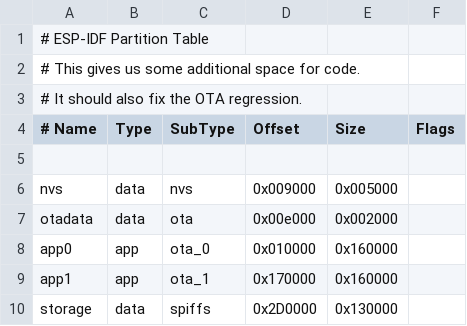
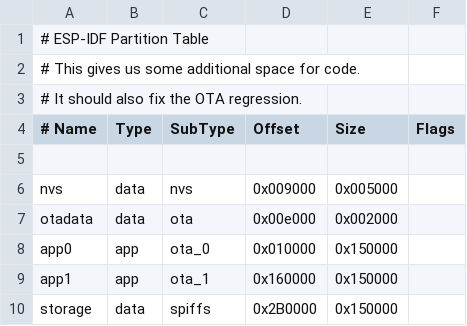
Before and after one commit to PlummersSoftwareLLC/NightDriverStrip, a CSV file: partitions_custom.csv, drawn as a sheet.

```diff
--- a/partitions_custom.csv
+++ b/partitions_custom.csv
@@ -7,4 +7,4 @@ nvs,        data,   nvs,     0x009000,    0x005000,
 otadata,    data,   ota,     0x00e000,    0x002000,
-app0,       app,    ota_0,   0x010000,    0x160000,
-app1,       app,    ota_1,   0x170000,    0x160000,
-storage,    data,   spiffs,  0x2D0000,    0x130000
+app0,       app,    ota_0,   0x010000,    0x150000,
+app1,       app,    ota_1,   0x160000,    0x150000,
+storage,    data,   spiffs,  0x2B0000,    0x150000
```
Also changed, not shown: 9 other files.
